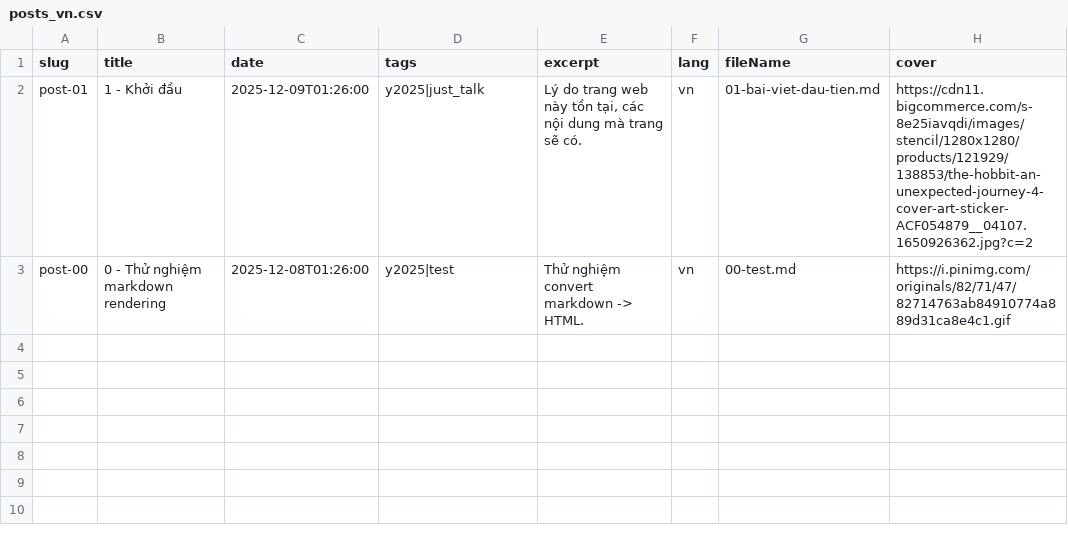
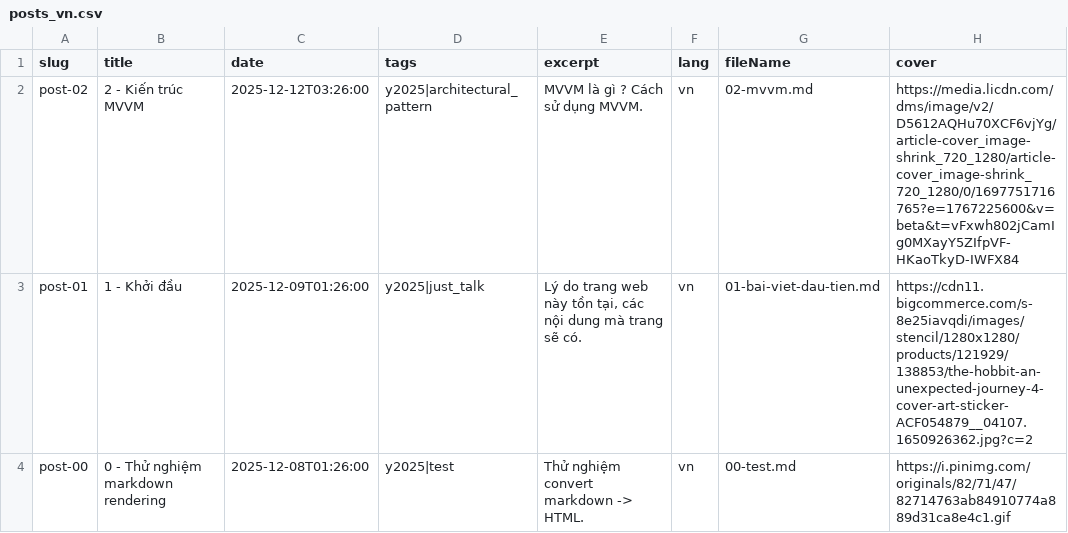
Before and after one commit to hoangcuongzk1/hoangcuongzk1.github.io, a CSV file: csv/lang/posts_vn.csv, drawn as a sheet.

Commit message:
build date 2025-12-13 01:52:15

```diff
--- a/csv/lang/posts_vn.csv
+++ b/csv/lang/posts_vn.csv
@@ -1,2 +1,3 @@
 slug,title,date,tags,excerpt,lang,fileName,cover
+post-02,2 - Kiến trúc MVVM,2025-12-12T03:26:00,y2025|architectural_pattern,MVVM là gì ? Cách sử dụng MVVM.,vn,02-mvvm.md,https://media.licdn.com/dms/image/v2/D5612AQHu70XCF6vjYg/article-cover_image-shrink_720_1280/article-cover_image-shrink_720_1280/0/1697751716765?e=1767225600&v=beta&t=vFxwh802jCamIg0MXayY5ZIfpVF-HKaoTkyD-IWFX84
 post-01,1 - Khởi đầu,2025-12-09T01:26:00,y2025|just_talk,"Lý do trang web này tồn tại, các nội dung mà trang sẽ có.",vn,01-bai-viet-dau-tien.md,https://cdn11.bigcommerce.com/s-8e25iavqdi/images/stencil/1280x1280/products/121929/138853/the-hobbit-an-unexpected-journey-4-cover-art-sticker-ACF054879__04107.1650926362.jpg?c=2
```
Also changed, not shown: csv/localization.csv, 9 other files.
